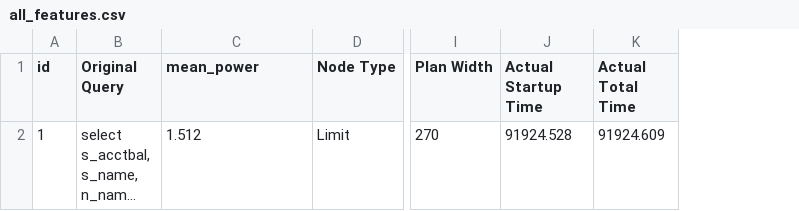
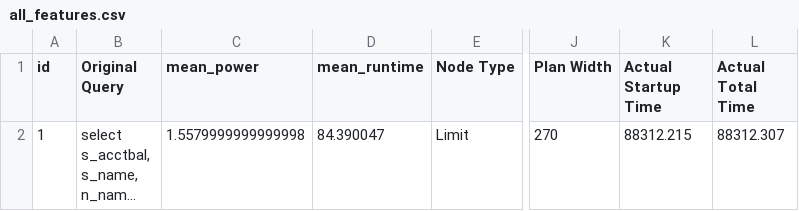
Before and after one commit to utsavpathak/mtech_minor_project, a CSV file: all_features.csv, drawn as a sheet; only a part is shown, gaps mark what is left out; long unchanged cells end in …; addresses are those after the commit; the diff names each change by its address in the sheet, - before the commit and + after, or states it on an @@ line.

```diff
--- a/all_features.csv
+++ b/all_features.csv
+column D (mean_runtime), row 2: 84.390047
-C2 (mean_power): 1.512
+C2 (mean_power): 1.5579999999999998
-K2 (Actual Startup Time): 91924.528
+K2 (Actual Startup Time): 88312.215
-L2 (Actual Total Time): 91924.609
+L2 (Actual Total Time): 88312.307
```
Also changed, not shown: 8 other files.
